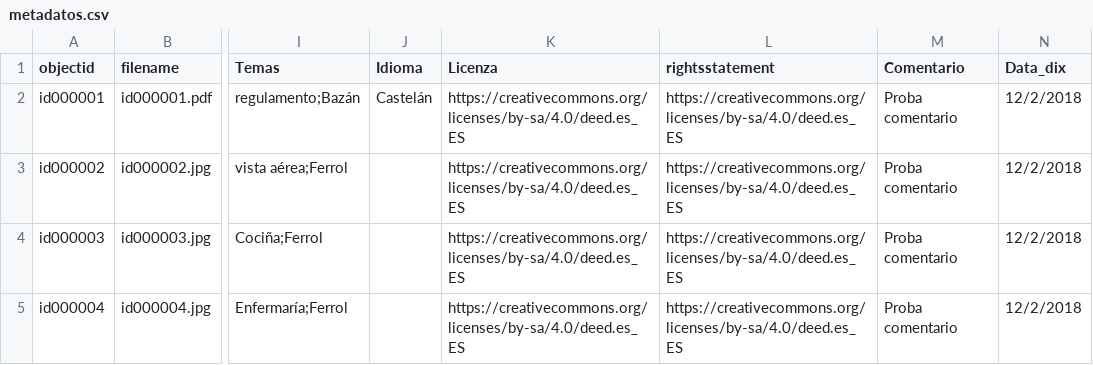
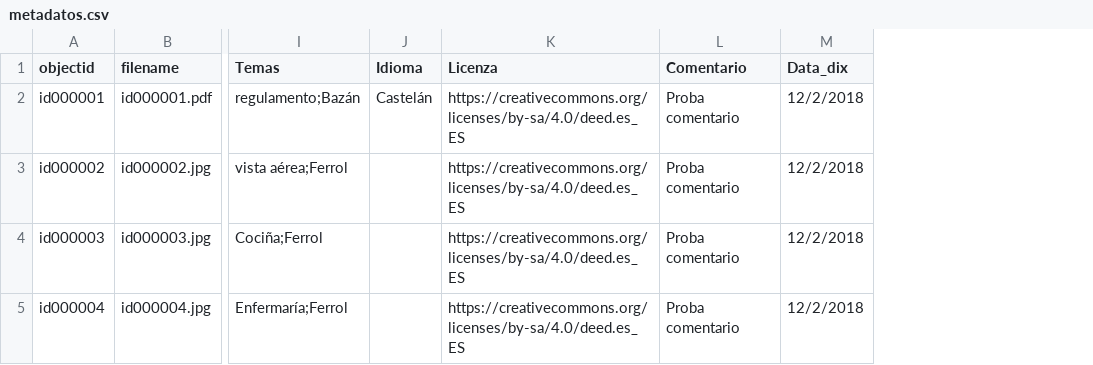
Before and after one commit to lpitac/memoria_virtual, a CSV file: _data/metadatos.csv, drawn as a sheet; only a part is shown, gaps mark what is left out; the diff names each change by its address in the sheet, - before the commit and + after, or states it on an @@ line.

```diff
--- a/_data/metadatos.csv
+++ b/_data/metadatos.csv
-column L (rightsstatement), rows 2-5: all https://creativecommons.org/licenses/by-sa/4.0/deed.es_ES
```
Also changed, not shown: _data/config-metadata.csv.
